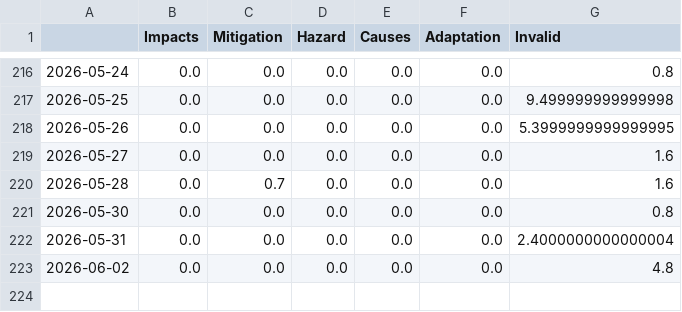
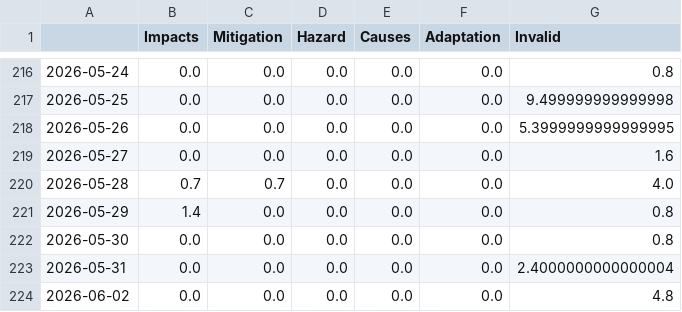
Before and after one commit to MarcoL95-news/avalancheIsComing, a CSV file: csv/topics_date.csv, drawn as a sheet; only a part is shown, gaps mark what is left out.

```diff
--- a/csv/topics_date.csv
+++ b/csv/topics_date.csv
@@ -219,3 +219,4 @@
 2026-05-27,0.0,0.0,0.0,0.0,0.0,1.6
-2026-05-28,0.0,0.7,0.0,0.0,0.0,1.6
+2026-05-28,0.7,0.7,0.0,0.0,0.0,4.0
+2026-05-29,1.4,0.0,0.0,0.0,0.0,0.8
 2026-05-30,0.0,0.0,0.0,0.0,0.0,0.8
```
Also changed, not shown: 4 other files.
